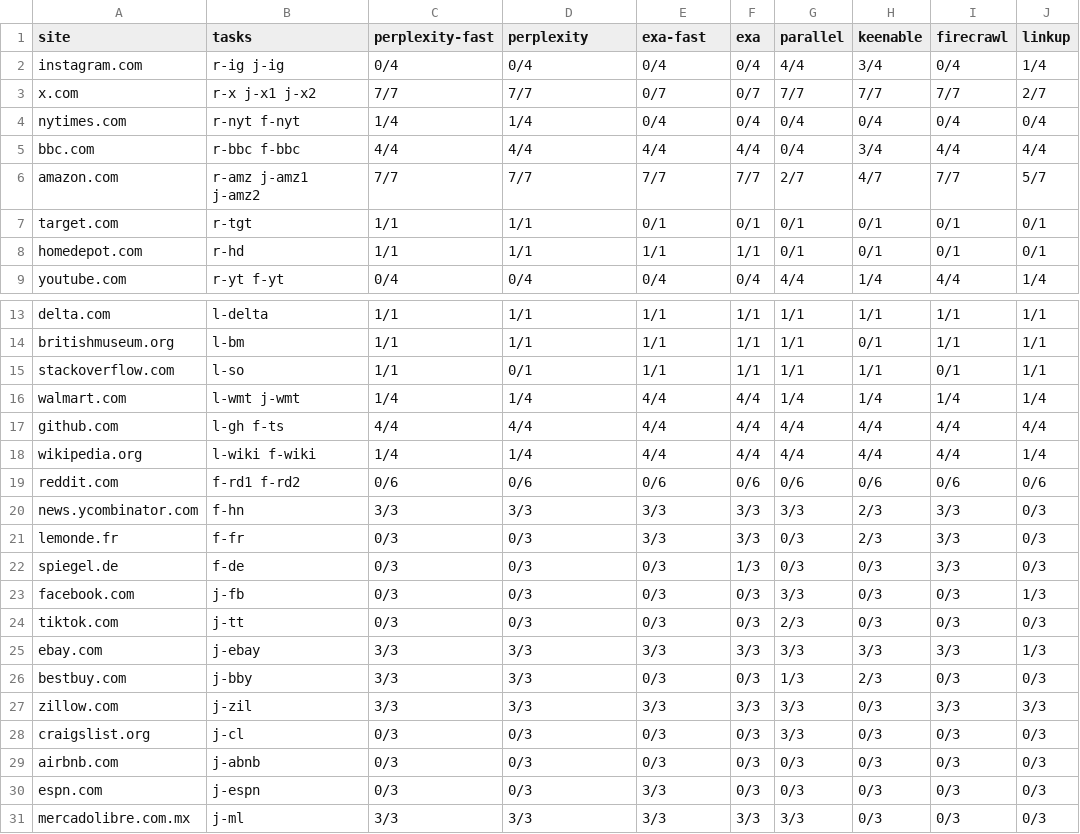
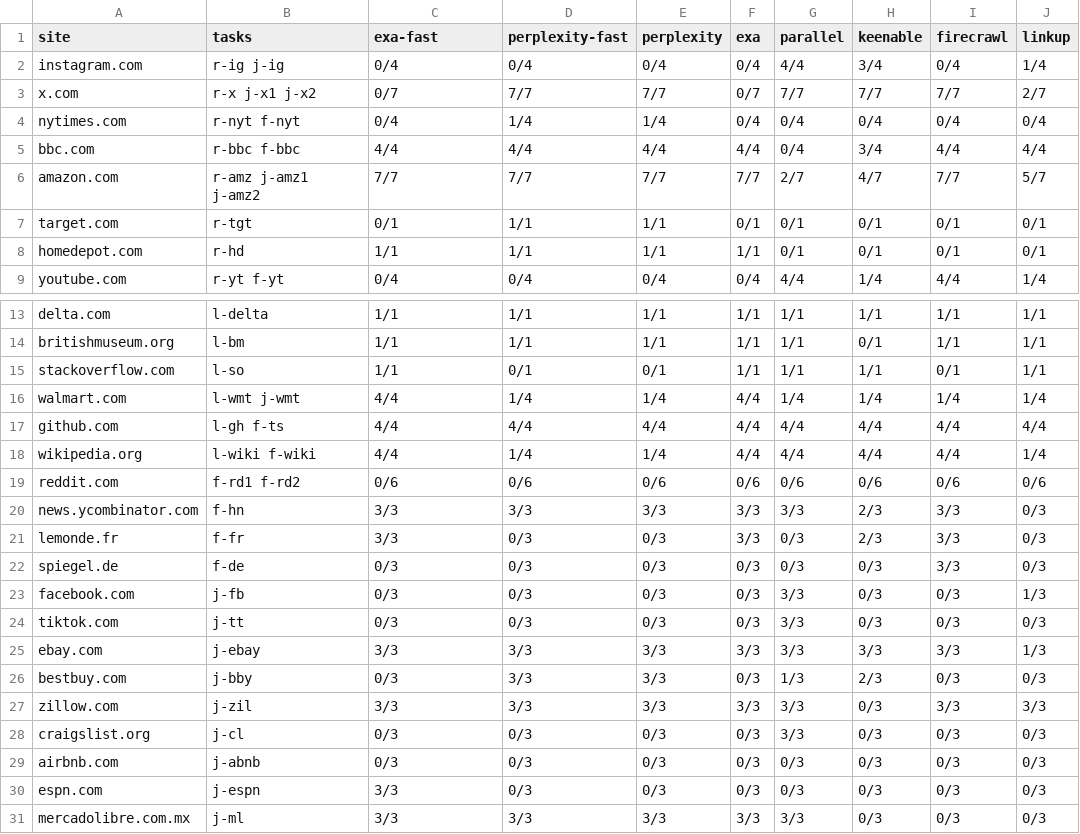
Before and after one commit to riccardogiorato/surf-bench, a CSV file: results/runs/2026-10-25T12-30/access.csv, drawn as a sheet; only a part is shown, gaps mark what is left out; the diff names each change by its address in the sheet, - before the commit and + after, or states it on an @@ line.

Commit message:
Grade only answers found in the pages (3 leaks removed); weights quality 0.55 / reliability 0.35 / speed 0.10; task-group map after the leaderboard, access map moved to the end

```diff
--- a/results/runs/2026-10-25T12-30/access.csv
+++ b/results/runs/2026-10-25T12-30/access.csv
-C1: perplexity-fast
+C1: exa-fast
-D1: perplexity
+D1: perplexity-fast
-E1: exa-fast
+E1: perplexity
-C3 (exa-fast): 7/7
+C3 (exa-fast): 0/7
-E3 (perplexity): 0/7
+E3 (perplexity): 7/7
-C4 (exa-fast): 1/4
+C4 (exa-fast): 0/4
-E4 (perplexity): 0/4
+E4 (perplexity): 1/4
-C7 (exa-fast): 1/1
+C7 (exa-fast): 0/1
-E7 (perplexity): 0/1
+E7 (perplexity): 1/1
-E15 (perplexity): 1/1
+E15 (perplexity): 0/1
-C16 (exa-fast): 1/4
+C16 (exa-fast): 4/4
-E16 (perplexity): 4/4
+E16 (perplexity): 1/4
-C18 (exa-fast): 1/4
+C18 (exa-fast): 4/4
-E18 (perplexity): 4/4
+E18 (perplexity): 1/4
-C21 (exa-fast): 0/3
+C21 (exa-fast): 3/3
-E21 (perplexity): 3/3
+E21 (perplexity): 0/3
-F22 (exa): 1/3
+F22 (exa): 0/3
-G24 (parallel): 2/3
+G24 (parallel): 3/3
-C26 (exa-fast): 3/3
+C26 (exa-fast): 0/3
-E26 (perplexity): 0/3
+E26 (perplexity): 3/3
-C30 (exa-fast): 0/3
+C30 (exa-fast): 3/3
-E30 (perplexity): 3/3
+E30 (perplexity): 0/3
```
Also changed, not shown: results/runs/2026-10-25T12-30/leaderboard.csv, 24 other files.
